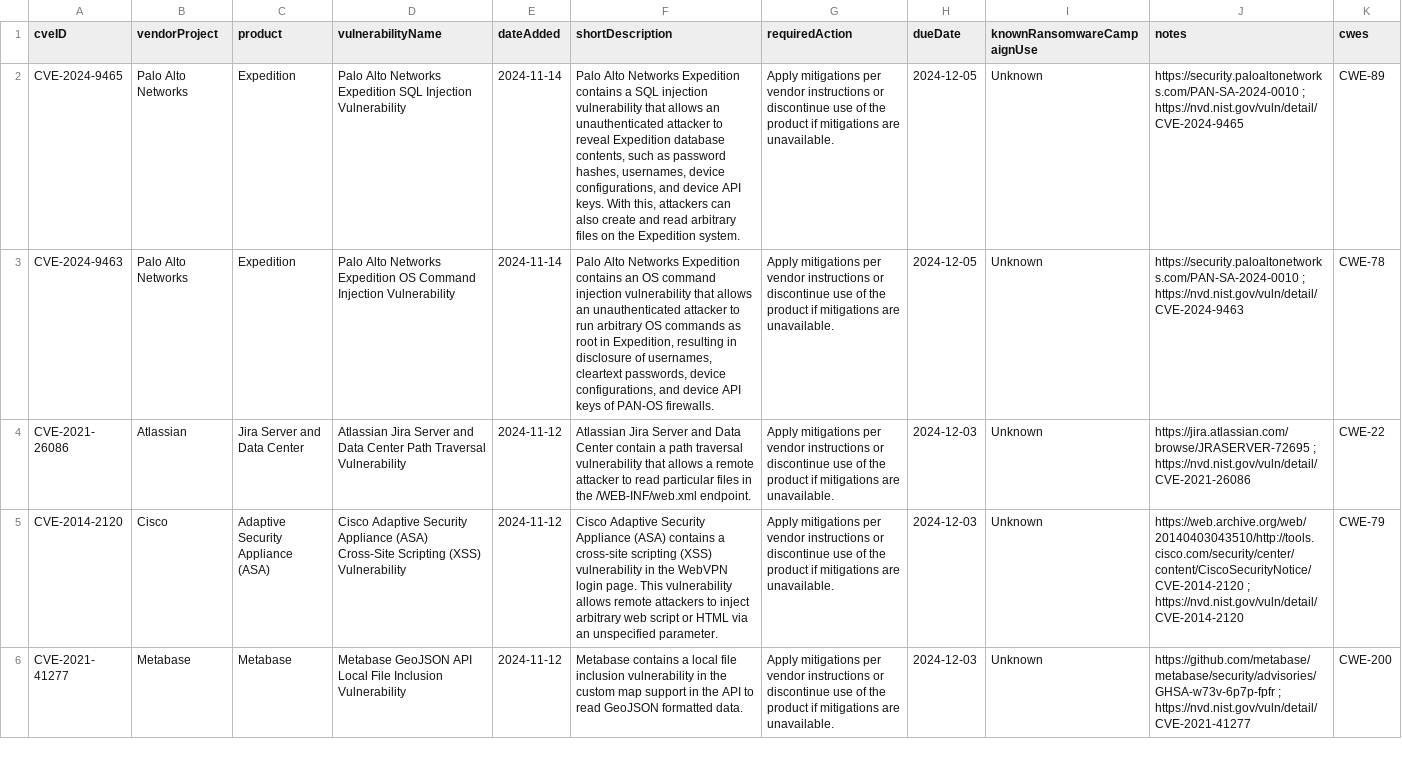
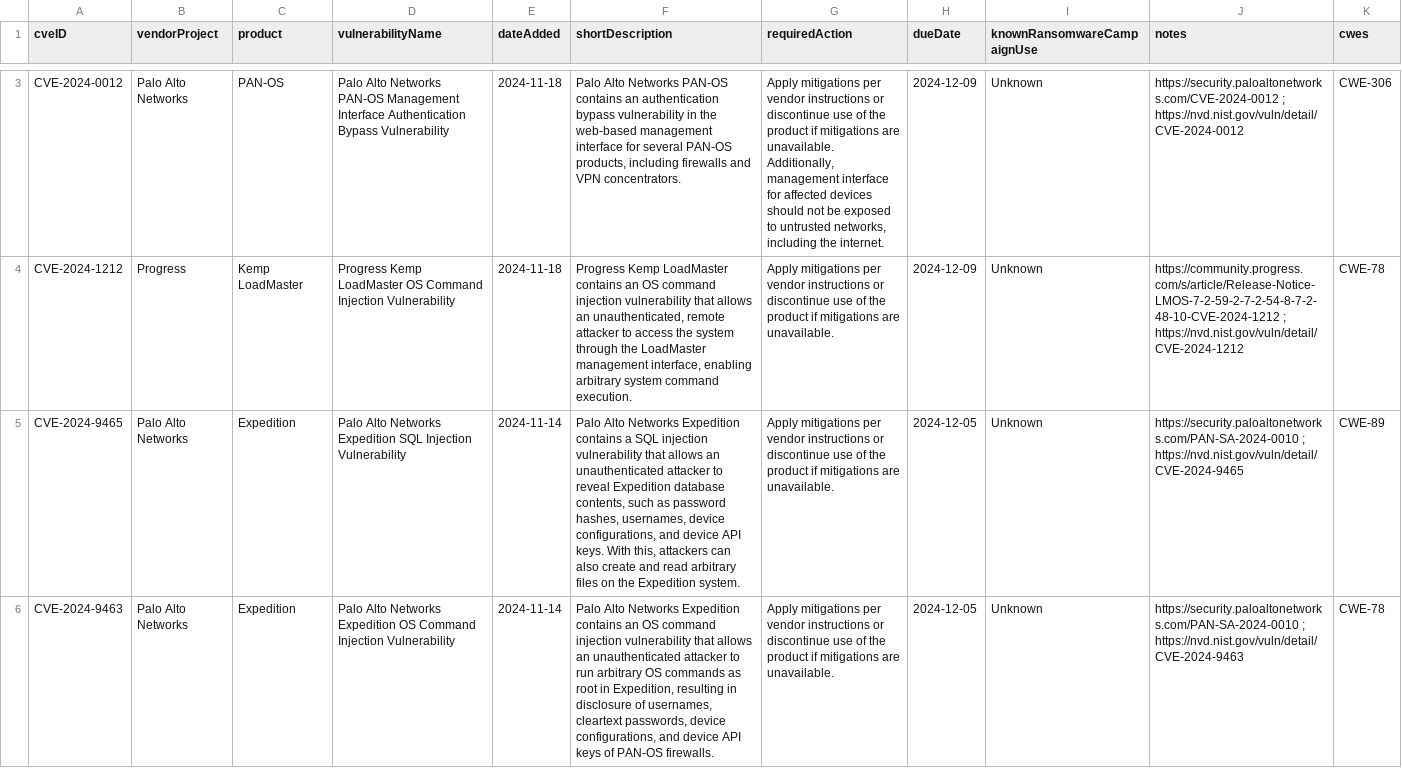
Before and after one commit to balgan/cveanalysis, a CSV file: cisa_data/known_exploited_vulnerabilities.csv, drawn as a sheet; only a part is shown, gaps mark what is left out; the shorter side is filled out with more unchanged rows; the diff covers the shown part only; the diff names each change by its address in the sheet, - before the commit and + after, or states it on an @@ line.

```diff
--- a/cisa_data/known_exploited_vulnerabilities.csv
+++ b/cisa_data/known_exploited_vulnerabilities.csv
+row 3: CVE-2024-0012 | Palo Alto Networks | PAN-OS | Palo Alto Networks PAN-OS Management Interface Authentication Bypass Vulnerability | 2024-11-18 | Palo Alto Networks PAN-OS contains an authentication bypass vulnerability in the web-based management interface for several PAN-OS products, including firewalls and VPN concentrators. | Apply mitigations per vendor instructions or discontinue use of the product if mitigations are unavailable. Additionally, management interface for affected devices should not be exposed to untrusted networks, including the internet. | 2024-12-09 | Unknown | https://security.paloaltonetworks.com/CVE-2024-0012 ; https://nvd.nist.gov/vuln/detail/CVE-2024-0012 | CWE-306
+row 4: CVE-2024-1212 | Progress | Kemp LoadMaster | Progress Kemp LoadMaster OS Command Injection Vulnerability | 2024-11-18 | Progress Kemp LoadMaster contains an OS command injection vulnerability that allows an unauthenticated, remote attacker to access the system through the LoadMaster management interface, enabling arbitrary system command execution. | Apply mitigations per vendor instructions or discontinue use of the product if mitigations are unavailable. | 2024-12-09 | Unknown | https://community.progress.com/s/article/Release-Notice-LMOS-7-2-59-2-7-2-54-8-7-2-48-10-CVE-2024-1212 ; https://nvd.nist.gov/vuln/detail/CVE-2024-1212 | CWE-78
```
Also changed, not shown: 1 added row elsewhere in this file, 11 other files.
